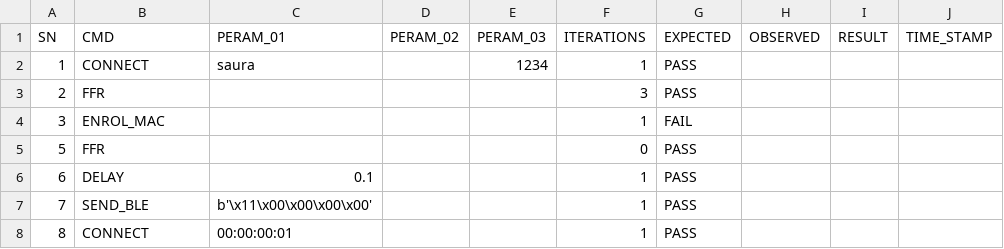
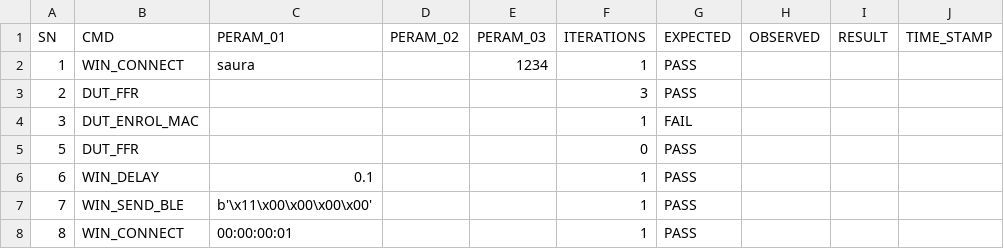
Before and after one commit to saura50330/Test_Automation, a CSV file: test_temp.csv, drawn as a sheet; only a part is shown; the diff names each change by its address in the sheet, - before the commit and + after, or states it on an @@ line.

```diff
--- a/test_temp.csv
+++ b/test_temp.csv
-B2 (CMD): CONNECT
+B2 (CMD): WIN_CONNECT
-B3 (CMD): FFR
+B3 (CMD): DUT_FFR
-B4 (CMD): ENROL_MAC
+B4 (CMD): DUT_ENROL_MAC
-B5 (CMD): FFR
+B5 (CMD): DUT_FFR
-B6 (CMD): DELAY
+B6 (CMD): WIN_DELAY
-B7 (CMD): SEND_BLE
+B7 (CMD): WIN_SEND_BLE
-B8 (CMD): CONNECT
+B8 (CMD): WIN_CONNECT
```
Also changed, not shown: 2 other files.
